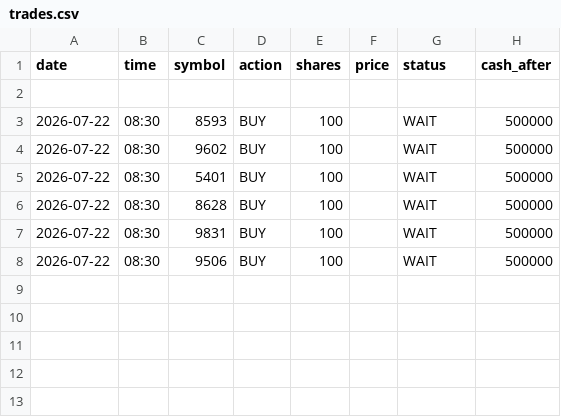
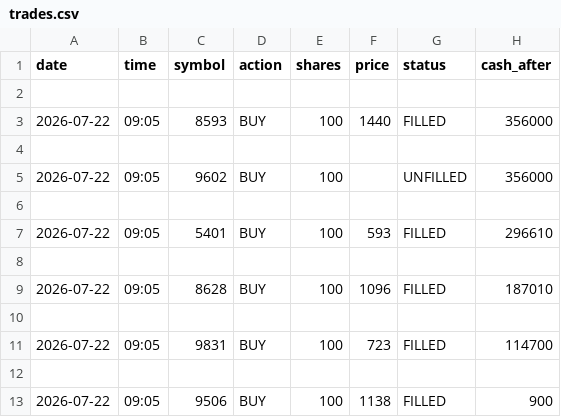
Before and after one commit to dmkn013/kabu, a CSV file: data/runs/run_004/trades.csv, drawn as a sheet.

```diff
--- a/data/runs/run_004/trades.csv
+++ b/data/runs/run_004/trades.csv
@@ -2,7 +2,12 @@ date,time,symbol,action,shares,price,status,cash_after
 
-2026-07-22,08:30,8593,BUY,100,,WAIT,500000
-2026-07-22,08:30,9602,BUY,100,,WAIT,500000
-2026-07-22,08:30,5401,BUY,100,,WAIT,500000
-2026-07-22,08:30,8628,BUY,100,,WAIT,500000
-2026-07-22,08:30,9831,BUY,100,,WAIT,500000
-2026-07-22,08:30,9506,BUY,100,,WAIT,500000
+2026-07-22,09:05,8593,BUY,100,1440,FILLED,356000
+
+2026-07-22,09:05,9602,BUY,100,,UNFILLED,356000
+
+2026-07-22,09:05,5401,BUY,100,593,FILLED,296610
+
+2026-07-22,09:05,8628,BUY,100,1096,FILLED,187010
+
+2026-07-22,09:05,9831,BUY,100,723,FILLED,114700
+
+2026-07-22,09:05,9506,BUY,100,1138,FILLED,900
```
Also changed, not shown: data/runs/run_001/daily_summary.csv, data/runs/run_001/trades.csv, 12 other files.
